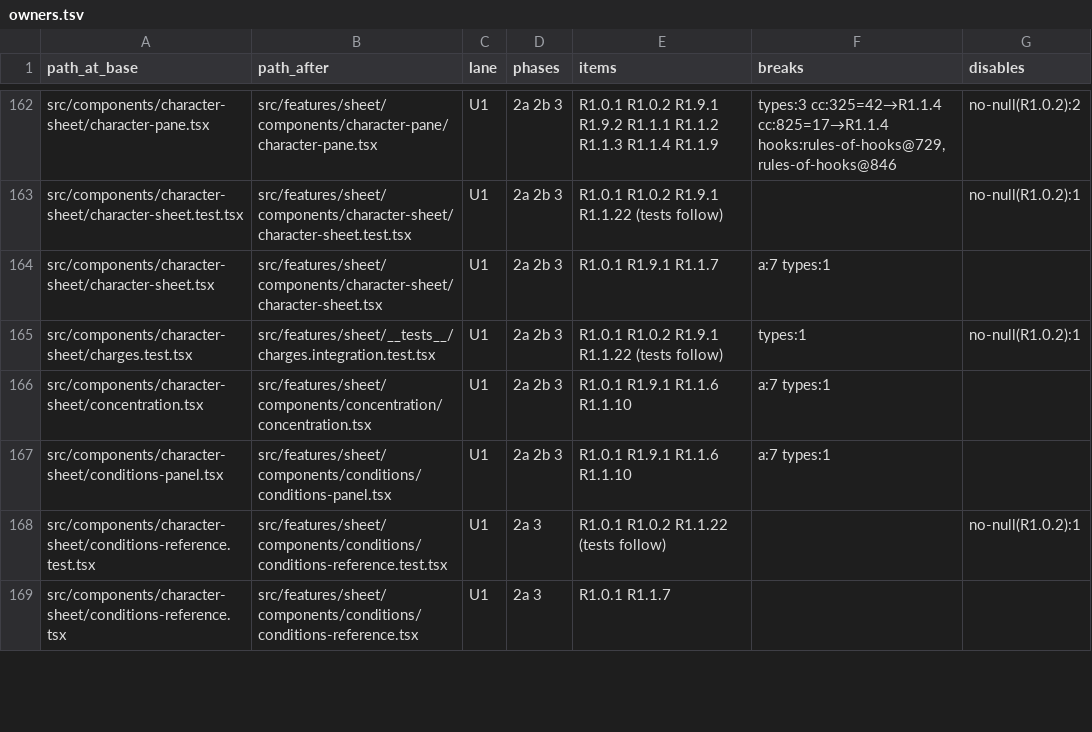
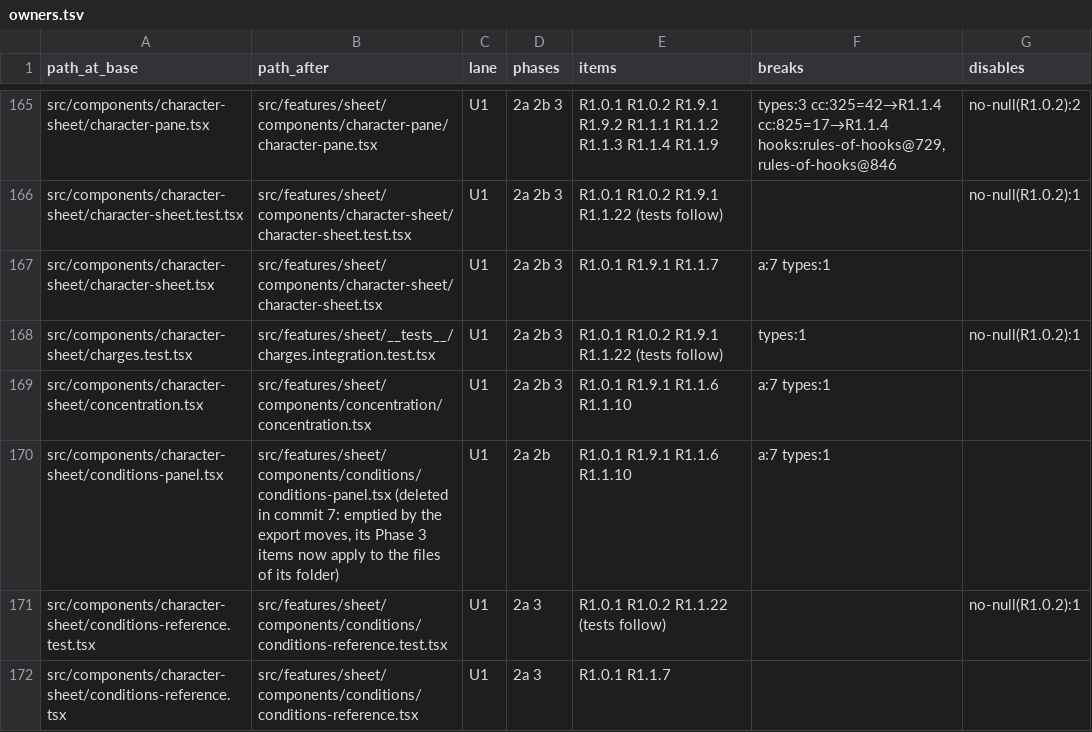
Before and after one commit to lambersond/sending-stone-player, a TSV file: .refactor/owners.tsv, drawn as a sheet; only a part is shown, gaps mark what is left out; the diff covers the shown part only.

```diff
--- a/.refactor/owners.tsv
+++ b/.refactor/owners.tsv
@@ -166,3 +169,3 @@ src/components/character-sheet/charges.test.tsx	src/features/sheet/__tests__/cha
 src/components/character-sheet/concentration.tsx	src/features/sheet/components/concentration/concentration.tsx	U1	2a 2b 3	R1.0.1 R1.9.1 R1.1.6 R1.1.10	a:7 types:1	
-src/components/character-sheet/conditions-panel.tsx	src/features/sheet/components/conditions/conditions-panel.tsx	U1	2a 2b 3	R1.0.1 R1.9.1 R1.1.6 R1.1.10	a:7 types:1	
+src/components/character-sheet/conditions-panel.tsx	src/features/sheet/components/conditions/conditions-panel.tsx (deleted in commit 7: emptied by the export moves, its Phase 3 items now apply to the files of its folder)	U1	2a 2b	R1.0.1 R1.9.1 R1.1.6 R1.1.10	a:7 types:1	
 src/components/character-sheet/conditions-reference.test.tsx	src/features/sheet/components/conditions/conditions-reference.test.tsx	U1	2a 3	R1.0.1 R1.0.2 R1.1.22 (tests follow)		no-null(R1.0.2):1
```
Also changed, not shown: 4 added rows and 38 edited cells elsewhere in this file, 3 other files.
